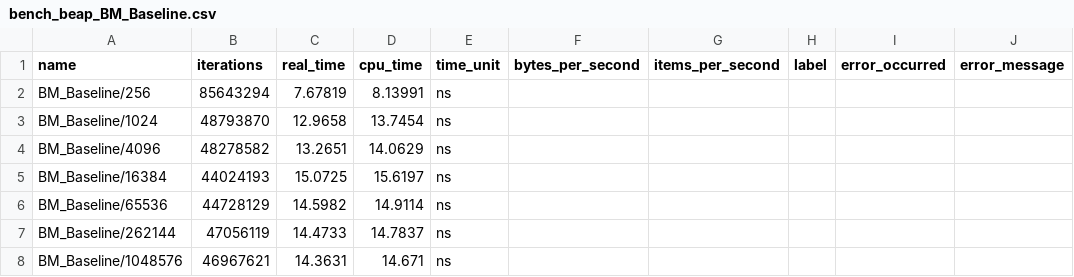
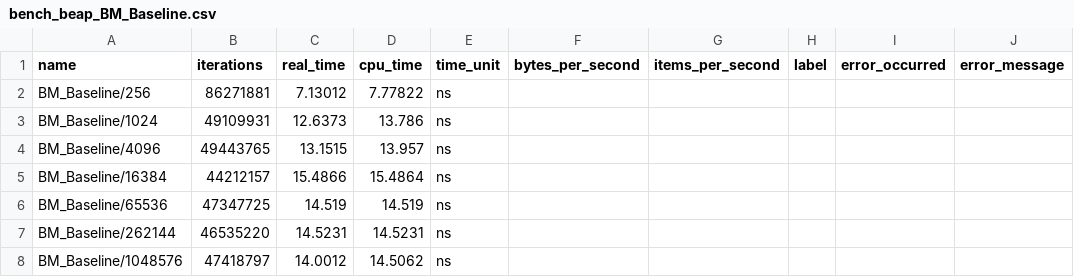
Before and after one commit to lanre01/Dissertation, a CSV file: Dissertation/benchmark_results/bench_beap_BM_Baseline.csv, drawn as a sheet.

```diff
--- a/Dissertation/benchmark_results/bench_beap_BM_Baseline.csv
+++ b/Dissertation/benchmark_results/bench_beap_BM_Baseline.csv
@@ -1,8 +1,8 @@
 name,iterations,real_time,cpu_time,time_unit,bytes_per_second,items_per_second,label,error_occurred,error_message
-"BM_Baseline/256",85643294,7.67819,8.13991,ns,,,,,
-"BM_Baseline/1024",48793870,12.9658,13.7454,ns,,,,,
-"BM_Baseline/4096",48278582,13.2651,14.0629,ns,,,,,
-"BM_Baseline/16384",44024193,15.0725,15.6197,ns,,,,,
-"BM_Baseline/65536",44728129,14.5982,14.9114,ns,,,,,
-"BM_Baseline/262144",47056119,14.4733,14.7837,ns,,,,,
-"BM_Baseline/1048576",46967621,14.3631,14.671,ns,,,,,
+"BM_Baseline/256",86271881,7.13012,7.77822,ns,,,,,
+"BM_Baseline/1024",49109931,12.6373,13.786,ns,,,,,
+"BM_Baseline/4096",49443765,13.1515,13.957,ns,,,,,
+"BM_Baseline/16384",44212157,15.4866,15.4864,ns,,,,,
+"BM_Baseline/65536",47347725,14.519,14.519,ns,,,,,
+"BM_Baseline/262144",46535220,14.5231,14.5231,ns,,,,,
+"BM_Baseline/1048576",47418797,14.0012,14.5062,ns,,,,,
```
Also changed, not shown: Dissertation/benchmark_results/bench_bst_BM_Pop.csv, Dissertation/benchmark_results/bench_bst_BM_PushRandom.csv, 25 other files.
